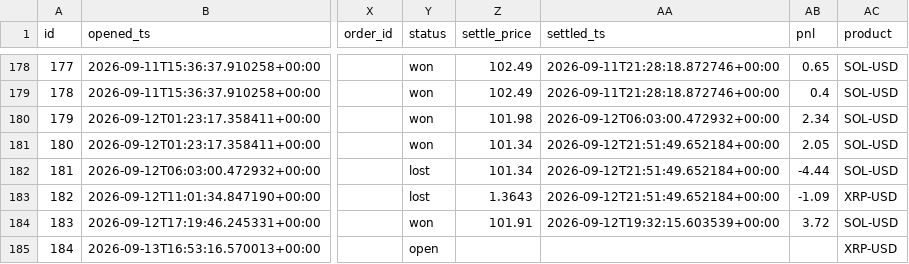
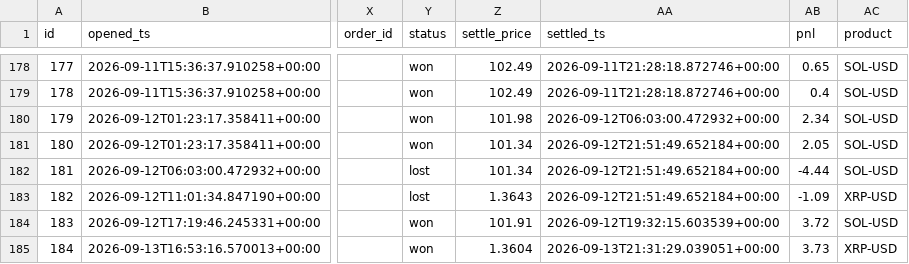
Before and after one commit to JorgeCampe/crypto-signals-bot, a CSV file: crypto_signals_bot/data/positions.csv, drawn as a sheet; only a part is shown, gaps mark what is left out; the diff names each change by its address in the sheet, - before the commit and + after, or states it on an @@ line.

```diff
--- a/crypto_signals_bot/data/positions.csv
+++ b/crypto_signals_bot/data/positions.csv
-Y185 (status): open
+Y185 (status): won
-Z185 (settle_price): (empty)
+Z185 (settle_price): 1.3604
-AA185 (settled_ts): (empty)
+AA185 (settled_ts): 2026-09-13T21:31:29.039051+00:00
-AB185 (pnl): (empty)
+AB185 (pnl): 3.73
```
Also changed, not shown: crypto_signals_bot/data/equity.csv, 3 other files.
